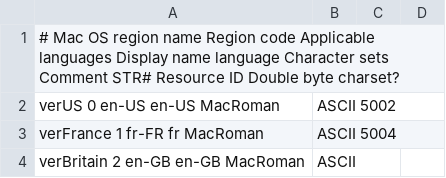
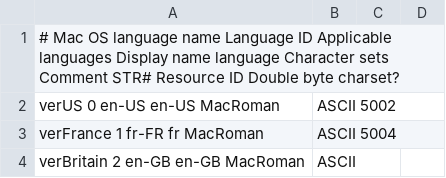
Before and after one commit to argv-minus-one/dmg-license, a TSV file: language-info-generator/Locales.tsv, drawn as a sheet; only a part is shown.

Commit message:
Change “region” to “language”, and “region code” to “language ID”.

```diff
--- a/language-info-generator/Locales.tsv
+++ b/language-info-generator/Locales.tsv
@@ -1,2 +1,2 @@
-# Mac OS region name	Region code	Applicable languages	Display name language	Character sets	Comment	STR# Resource ID	Double byte charset?
+# Mac OS language name	Language ID	Applicable languages	Display name language	Character sets	Comment	STR# Resource ID	Double byte charset?
 verUS	0	en-US	en-US	MacRoman,ASCII		5002
```
Also changed, not shown: 6 other files.
